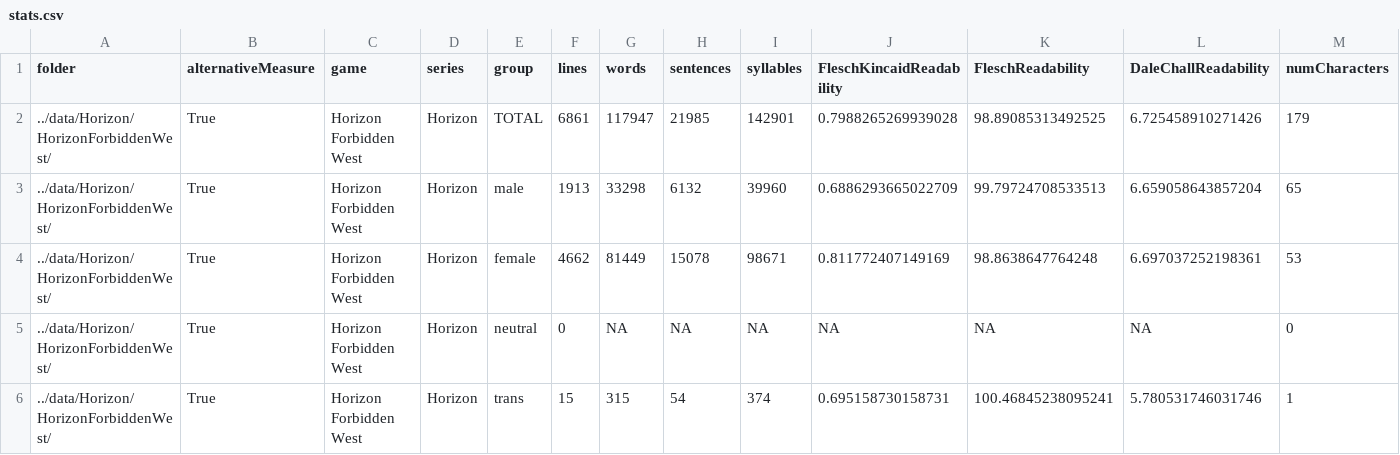
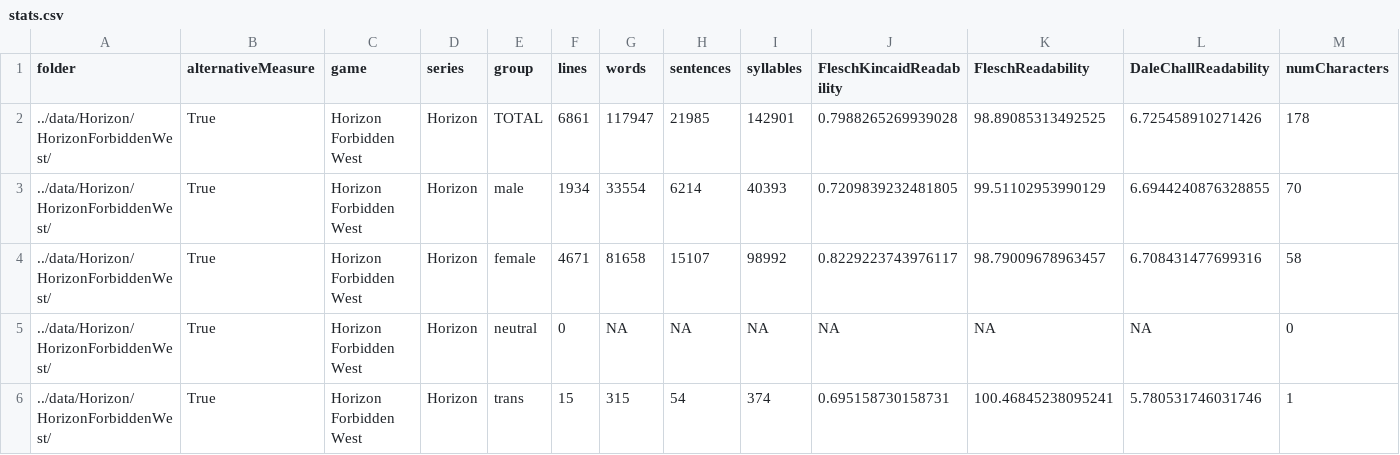
Before and after one commit to seannyD/VideoGameDialogueCorpusPublic, a CSV file: data/Horizon/HorizonForbiddenWest/stats.csv, drawn as a sheet.

```diff
--- a/data/Horizon/HorizonForbiddenWest/stats.csv
+++ b/data/Horizon/HorizonForbiddenWest/stats.csv
@@ -1,5 +1,5 @@
 folder,alternativeMeasure,game,series,group,lines,words,sentences,syllables,FleschKincaidReadability,FleschReadability,DaleChallReadability,numCharacters
-../data/Horizon/HorizonForbiddenWest/,True,Horizon Forbidden West,Horizon,TOTAL,6861,117947,21985,142901,0.7988265269939028,98.89085313492525,6.725458910271426,179
-../data/Horizon/HorizonForbiddenWest/,True,Horizon Forbidden West,Horizon,male,1913,33298,6132,39960,0.6886293665022709,99.79724708533513,6.659058643857204,65
-../data/Horizon/HorizonForbiddenWest/,True,Horizon Forbidden West,Horizon,female,4662,81449,15078,98671,0.811772407149169,98.8638647764248,6.697037252198361,53
+../data/Horizon/HorizonForbiddenWest/,True,Horizon Forbidden West,Horizon,TOTAL,6861,117947,21985,142901,0.7988265269939028,98.89085313492525,6.725458910271426,178
+../data/Horizon/HorizonForbiddenWest/,True,Horizon Forbidden West,Horizon,male,1934,33554,6214,40393,0.7209839232481805,99.51102953990129,6.6944240876328855,70
+../data/Horizon/HorizonForbiddenWest/,True,Horizon Forbidden West,Horizon,female,4671,81658,15107,98992,0.8229223743976117,98.79009678963457,6.708431477699316,58
 ../data/Horizon/HorizonForbiddenWest/,True,Horizon Forbidden West,Horizon,neutral,0,NA,NA,NA,NA,NA,NA,0
```
Also changed, not shown: data/Horizon/HorizonForbiddenWest/stats_by_character.csv, results/generalStats.csv, 14 other files.
